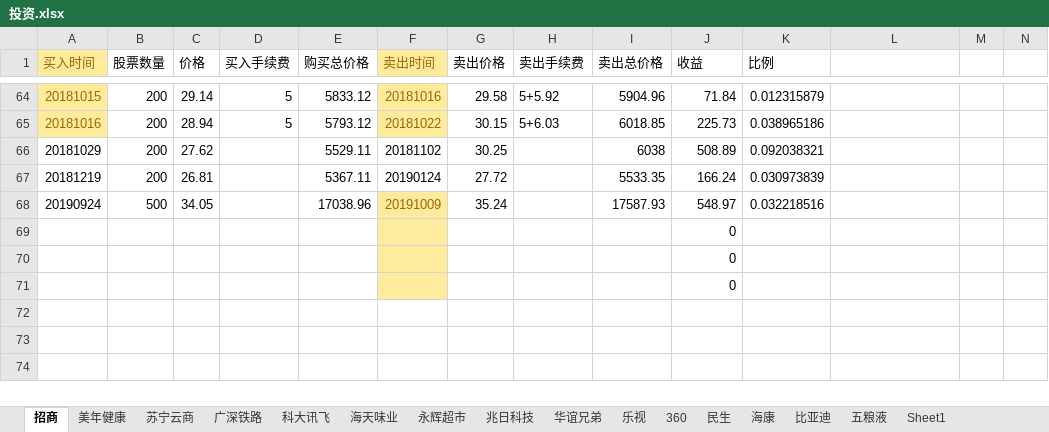
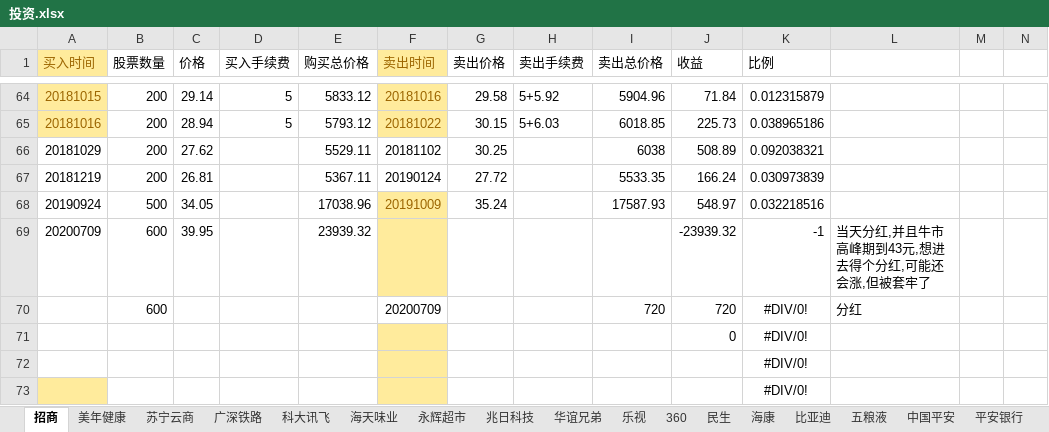
Before and after one commit to aixuebo/ReadFile, an Excel workbook: document/股票/投资.xlsx, sheet 招商, drawn as a sheet; only a part is shown, gaps mark what is left out; values as stored, in another font and other column widths than the file's, no borders; removed rows and columns are numbered as before the commit, all else as after; rows hold the shown columns only; the diff names each change by its address in the sheet, - before the commit and + after, or states it on an @@ line.

```diff
--- a/document/股票/投资.xlsx (sheet 招商)
+++ b/document/股票/投资.xlsx (sheet 招商)
+sheet tab: 中国平安
+sheet tab: 平安银行
-row 69:  |  |  |  |  |  |  |  |  | 0
-row 70:  |  |  |  |  |  |  |  |  | 0
-row 71:  |  |  |  |  |  |  |  |  | 0
+row 69: 20200709 | 600 | 39.95 |  | 23939.32 |  |  |  |  | -23939.32 | -1 | 当天分红,并且牛市高峰期到43元,想进去得个分红,可能还会涨,但被套牢了
+row 70:  | 600 |  |  |  | 20200709 |  |  | 720 | 720 | #DIV/0! | 分红
+row 71:  |  |  |  |  |  |  |  |  | 0 | #DIV/0!
+row 72:  |  |  |  |  |  |  |  |  |  | #DIV/0!
+row 73:  |  |  |  |  |  |  |  |  |  | #DIV/0!
```
Also changed, not shown: sheet 五粮液, sheet 比亚迪, sheet 苏宁云商, other sheet tabs.
